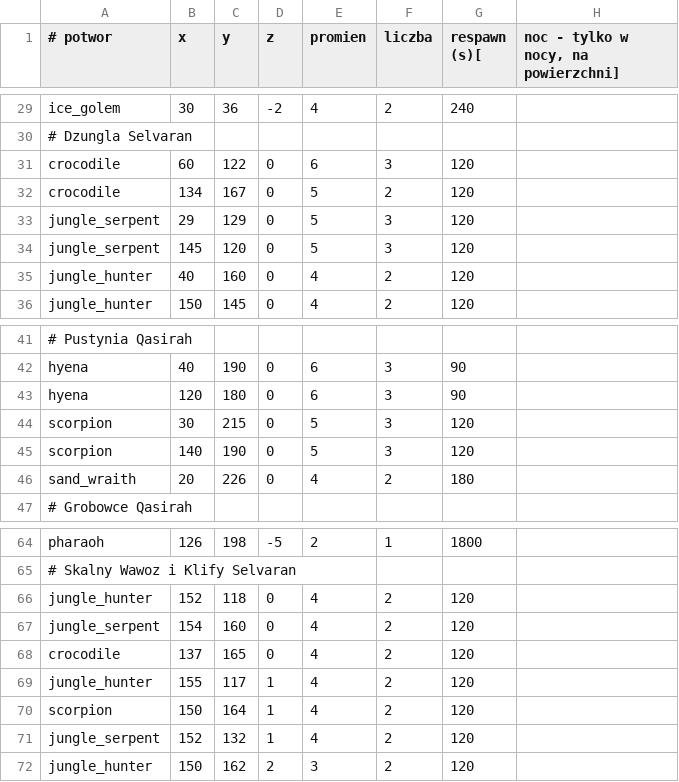
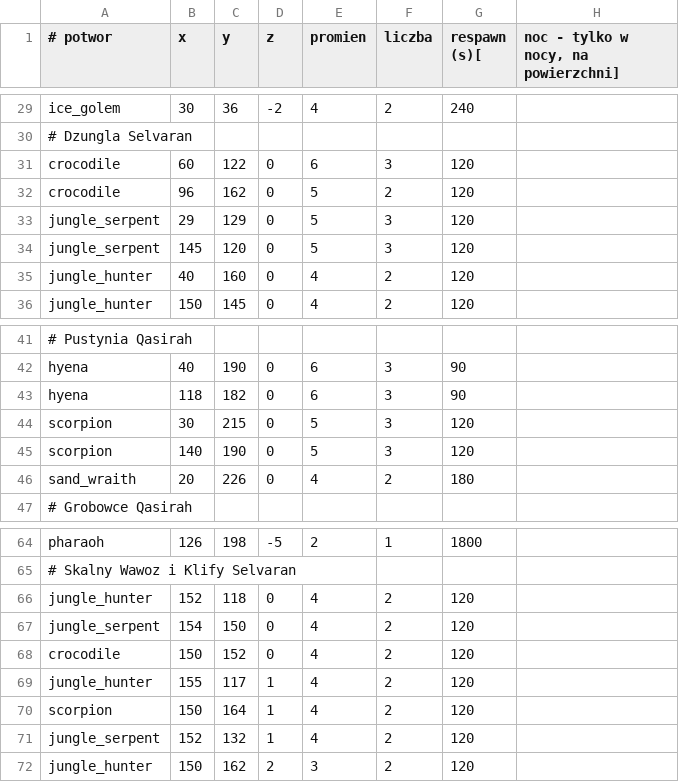
Before and after one commit to fawizja/Pixel, a CSV file: shared/src/main/resources/maps/world/spawns.csv, drawn as a sheet; only a part is shown, gaps mark what is left out; the diff names each change by its address in the sheet, - before the commit and + after, or states it on an @@ line.

```diff
--- a/shared/src/main/resources/maps/world/spawns.csv
+++ b/shared/src/main/resources/maps/world/spawns.csv
-B32 (x): 134
+B32 (x): 96
-C32 (y): 167
+C32 (y): 162
-B43 (x): 120
+B43 (x): 118
-C43 (y): 180
+C43 (y): 182
-C67 (y): 160
+C67 (y): 150
-B68 (x): 137
+B68 (x): 150
-C68 (y): 165
+C68 (y): 152
```
Also changed, not shown: shared/src/main/resources/data/tiles.csv, shared/src/main/resources/maps/world/legend.csv, 26 other files.
